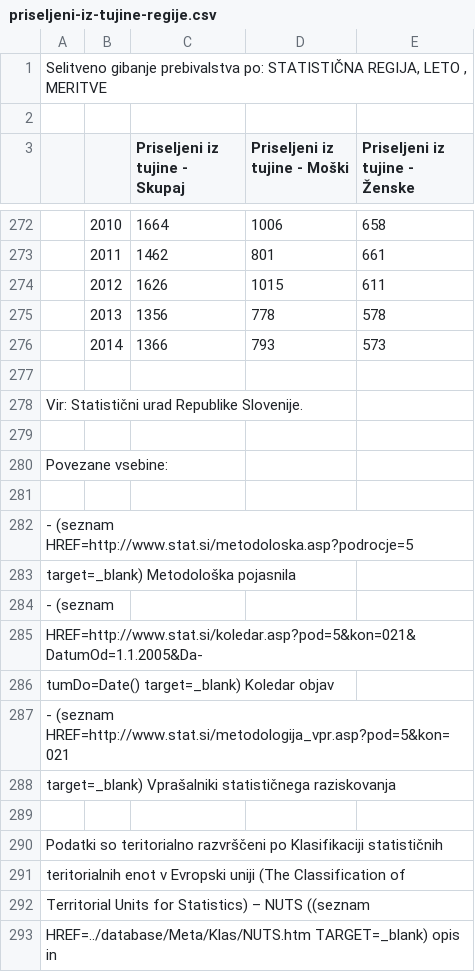
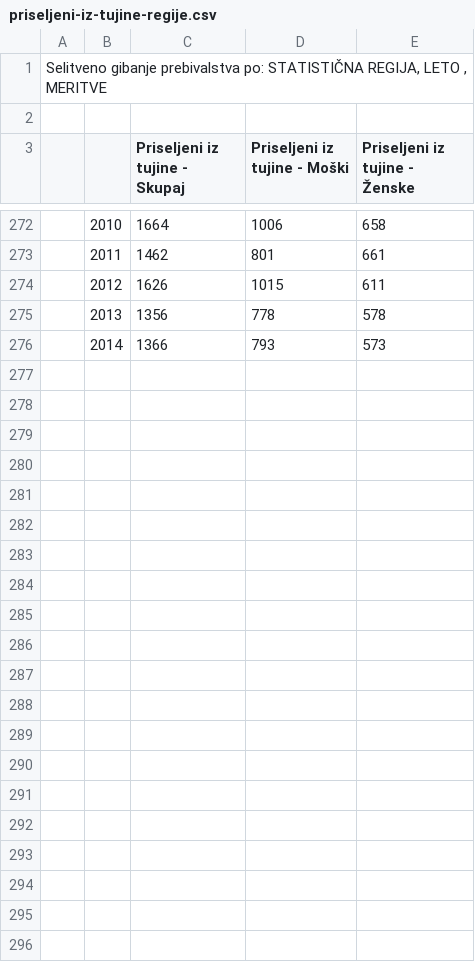
Before and after one commit to NabergojV/APPR-2015-16, a CSV file: podatki/priseljeni-iz-tujine-regije.csv, drawn as a sheet; only a part is shown, gaps mark what is left out; the diff covers the shown part only; the diff names each change by its address in the sheet, - before the commit and + after, or states it on an @@ line.

```diff
--- a/podatki/priseljeni-iz-tujine-regije.csv
+++ b/podatki/priseljeni-iz-tujine-regije.csv
-row 277: (empty)
-row 278: Vir: Statistični urad Republike Slovenije.
-row 279: (empty)
-row 280: Povezane vsebine:
-row 281: (empty)
-row 282: - (seznam HREF=http://www.stat.si/metodoloska.asp?podrocje=5
-row 283: target=_blank) Metodološka pojasnila
-row 284: - (seznam
-row 285: HREF=http://www.stat.si/koledar.asp?pod=5&kon=021&DatumOd=1.1.2005&Da-
-row 286: tumDo=Date() target=_blank) Koledar objav
-row 287: - (seznam HREF=http://www.stat.si/metodologija_vpr.asp?pod=5&kon=021
-row 288: target=_blank) Vprašalniki statističnega raziskovanja
-row 289: (empty)
-row 290: Podatki so teritorialno razvrščeni po Klasifikaciji statističnih
-row 291: teritorialnih enot v Evropski uniji (The Classification of
-row 292: Territorial Units for Statistics) – NUTS ((seznam
-row 293: HREF=../database/Meta/Klas/NUTS.htm TARGET=_blank) opis in
```
Also changed, not shown: 19 removed rows elsewhere in this file.
